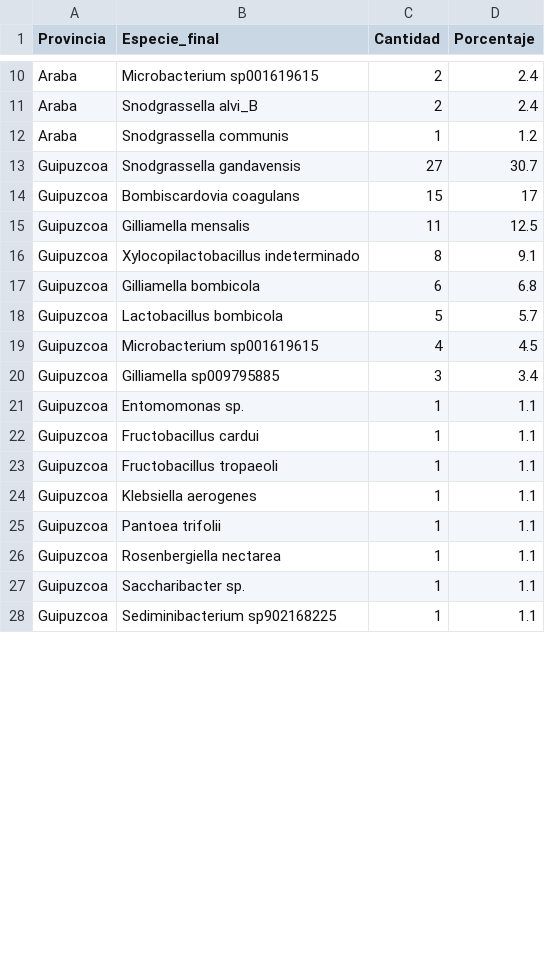
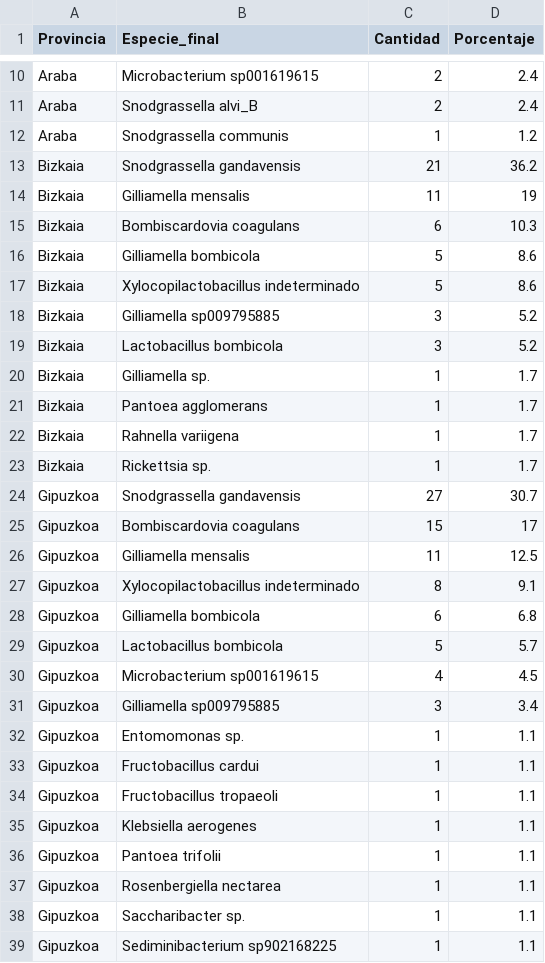
Before and after one commit to Diego-Garcia-Setien/bombus_pascuorum_metagenomics, a TSV file: visualize/ranking_species_provincia_without_rejects.tsv, drawn as a sheet; only a part is shown, gaps mark what is left out; the diff covers the shown part only.

```diff
--- a/visualize/ranking_species_provincia_without_rejects.tsv
+++ b/visualize/ranking_species_provincia_without_rejects.tsv
@@ -12,17 +12,28 @@ Araba	Snodgrassella alvi_B	2	2.4
 Araba	Snodgrassella communis	1	1.2
-Guipuzcoa	Snodgrassella gandavensis	27	30.7
-Guipuzcoa	Bombiscardovia coagulans	15	17
-Guipuzcoa	Gilliamella mensalis	11	12.5
-Guipuzcoa	Xylocopilactobacillus indeterminado	8	9.1
-Guipuzcoa	Gilliamella bombicola	6	6.8
-Guipuzcoa	Lactobacillus bombicola	5	5.7
-Guipuzcoa	Microbacterium sp001619615	4	4.5
-Guipuzcoa	Gilliamella sp009795885	3	3.4
-Guipuzcoa	Entomomonas sp.	1	1.1
-Guipuzcoa	Fructobacillus cardui	1	1.1
-Guipuzcoa	Fructobacillus tropaeoli	1	1.1
-Guipuzcoa	Klebsiella aerogenes	1	1.1
-Guipuzcoa	Pantoea trifolii	1	1.1
-Guipuzcoa	Rosenbergiella nectarea	1	1.1
-Guipuzcoa	Saccharibacter sp.	1	1.1
-Guipuzcoa	Sediminibacterium sp902168225	1	1.1
+Bizkaia	Snodgrassella gandavensis	21	36.2
+Bizkaia	Gilliamella mensalis	11	19
+Bizkaia	Bombiscardovia coagulans	6	10.3
+Bizkaia	Gilliamella bombicola	5	8.6
+Bizkaia	Xylocopilactobacillus indeterminado	5	8.6
+Bizkaia	Gilliamella sp009795885	3	5.2
+Bizkaia	Lactobacillus bombicola	3	5.2
+Bizkaia	Gilliamella sp.	1	1.7
+Bizkaia	Pantoea agglomerans	1	1.7
+Bizkaia	Rahnella variigena	1	1.7
+Bizkaia	Rickettsia sp.	1	1.7
+Gipuzkoa	Snodgrassella gandavensis	27	30.7
+Gipuzkoa	Bombiscardovia coagulans	15	17
+Gipuzkoa	Gilliamella mensalis	11	12.5
+Gipuzkoa	Xylocopilactobacillus indeterminado	8	9.1
+Gipuzkoa	Gilliamella bombicola	6	6.8
+Gipuzkoa	Lactobacillus bombicola	5	5.7
+Gipuzkoa	Microbacterium sp001619615	4	4.5
+Gipuzkoa	Gilliamella sp009795885	3	3.4
+Gipuzkoa	Entomomonas sp.	1	1.1
+Gipuzkoa	Fructobacillus cardui	1	1.1
+Gipuzkoa	Fructobacillus tropaeoli	1	1.1
+Gipuzkoa	Klebsiella aerogenes	1	1.1
+Gipuzkoa	Pantoea trifolii	1	1.1
+Gipuzkoa	Rosenbergiella nectarea	1	1.1
+Gipuzkoa	Saccharibacter sp.	1	1.1
+Gipuzkoa	Sediminibacterium sp902168225	1	1.1
```
Also changed, not shown: 11 removed rows and 1 edited cell elsewhere in this file, visualize/ranking_genus_habitat_without_rejects.tsv, visualize/ranking_genus_provincia_without_rejects.tsv, 12 other files.
